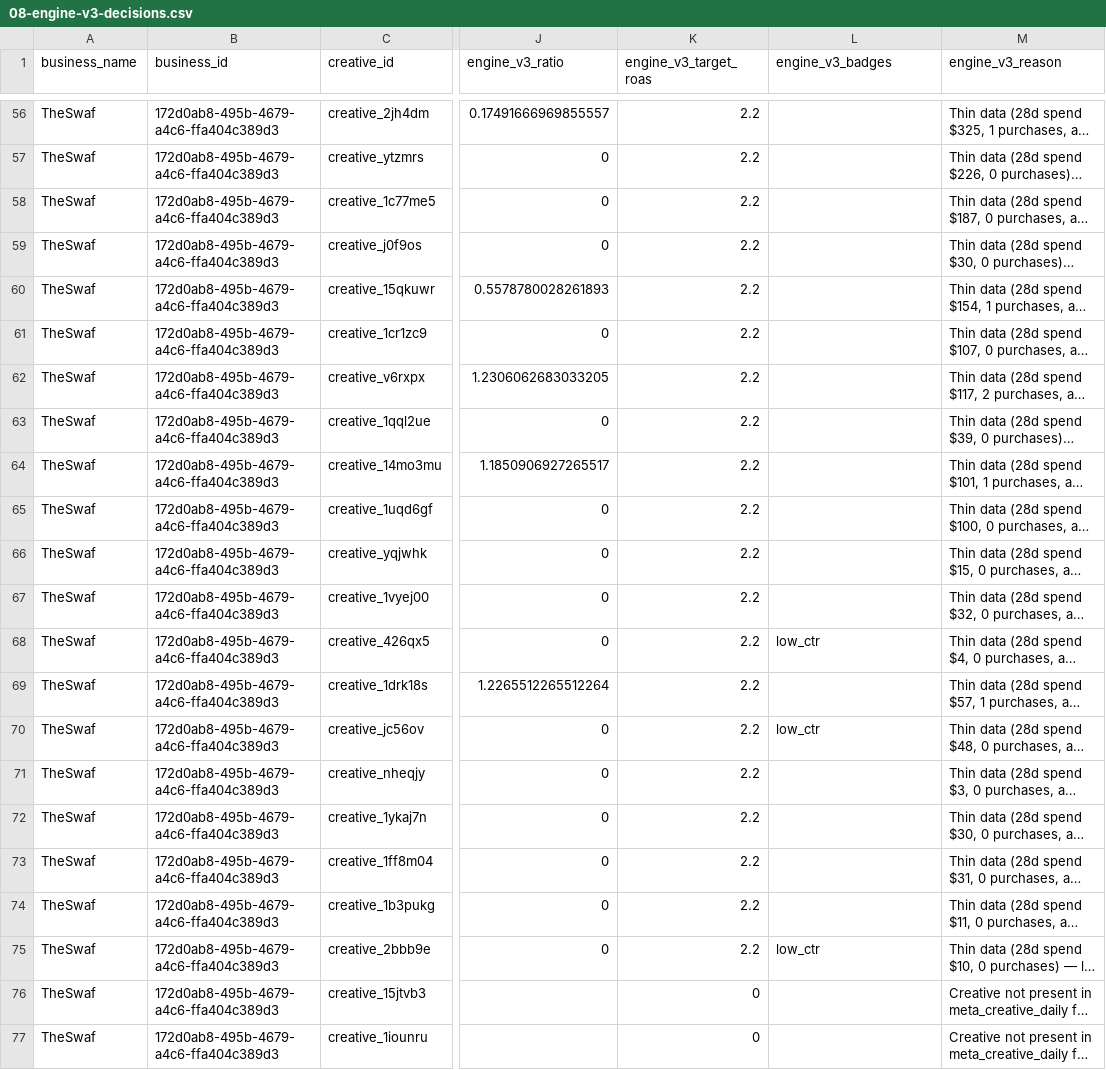
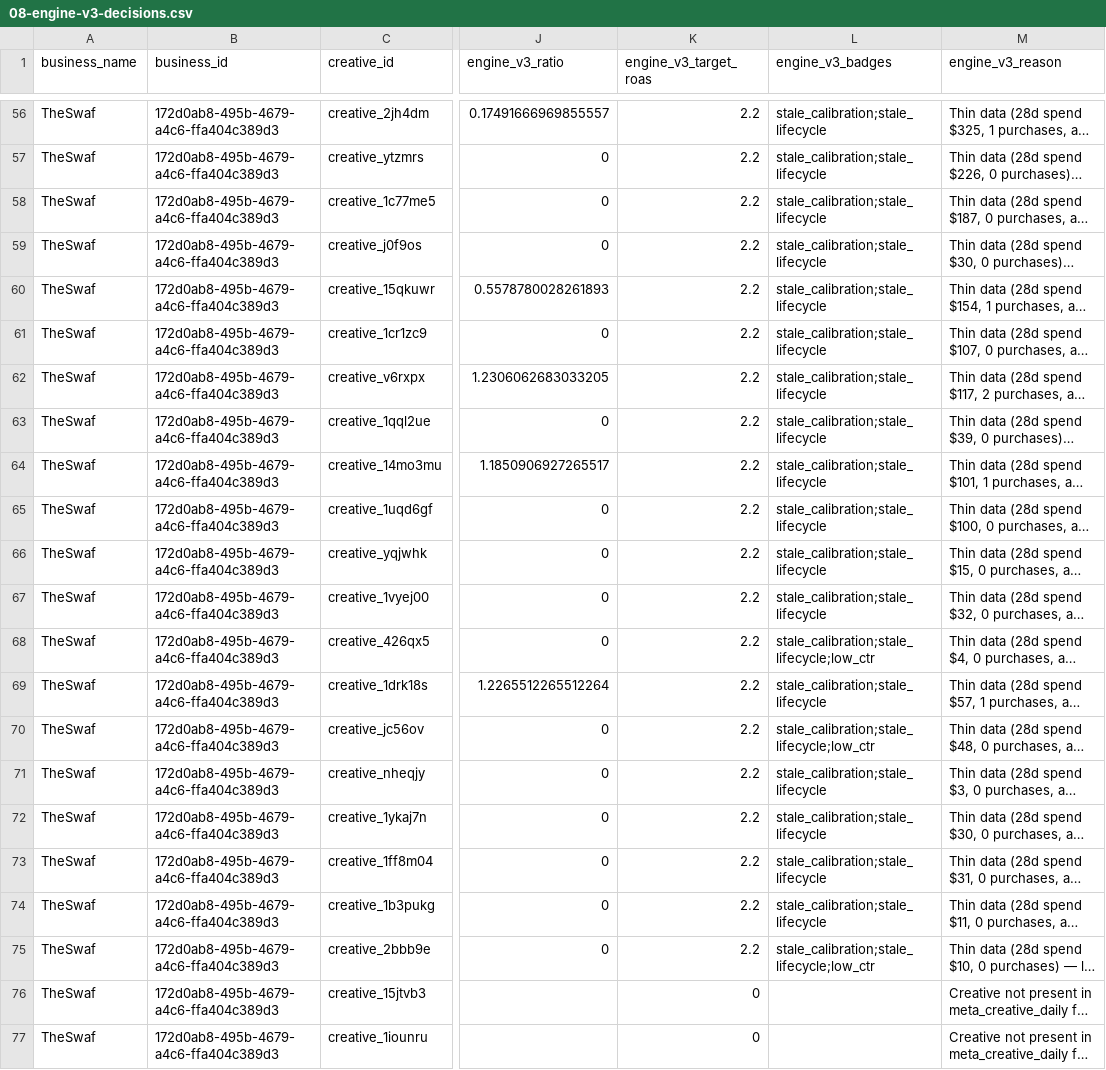
Before and after one commit to emrahbilaloglu-ui/OmniAds, a CSV file: _analysis/08-engine-v3-decisions.csv, drawn as a sheet; only a part is shown, gaps mark what is left out; long unchanged cells end in …; the diff covers the shown part only; the diff names each change by its address in the sheet, - before the commit and + after, or states it on an @@ line.

Commit message:
Phase 3.6 harden creative decision engine v3

```diff
--- a/_analysis/08-engine-v3-decisions.csv
+++ b/_analysis/08-engine-v3-decisions.csv
-L56:L67 (engine_v3_badges): (empty)
+L56:L67 (engine_v3_badges): stale_calibration;stale_lifecycle
-L68 (engine_v3_badges): low_ctr
+L68 (engine_v3_badges): stale_calibration;stale_lifecycle;low_ctr
-L69 (engine_v3_badges): (empty)
+L69 (engine_v3_badges): stale_calibration;stale_lifecycle
-L70 (engine_v3_badges): low_ctr
+L70 (engine_v3_badges): stale_calibration;stale_lifecycle;low_ctr
-L71:L74 (engine_v3_badges): (empty)
+L71:L74 (engine_v3_badges): stale_calibration;stale_lifecycle
-L75 (engine_v3_badges): low_ctr
+L75 (engine_v3_badges): stale_calibration;stale_lifecycle;low_ctr
```
Also changed, not shown: 53 edited cells elsewhere in this file, 14 other files.
